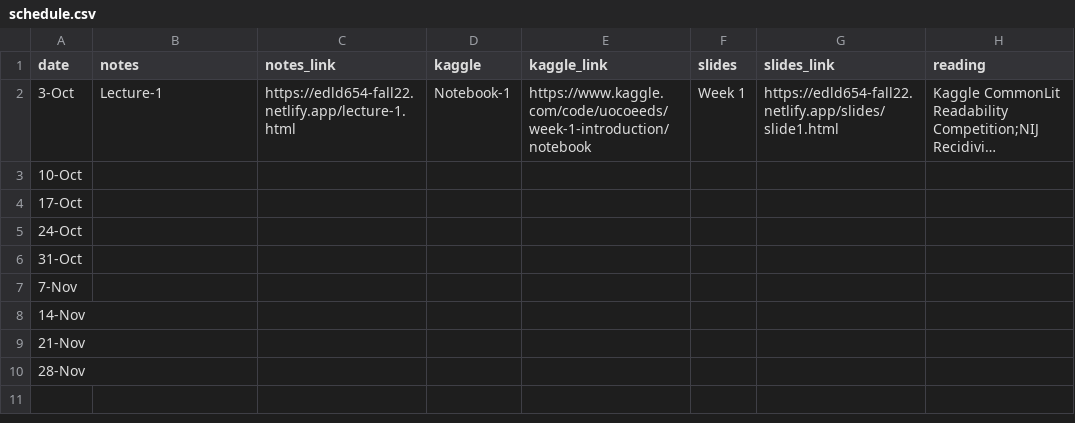
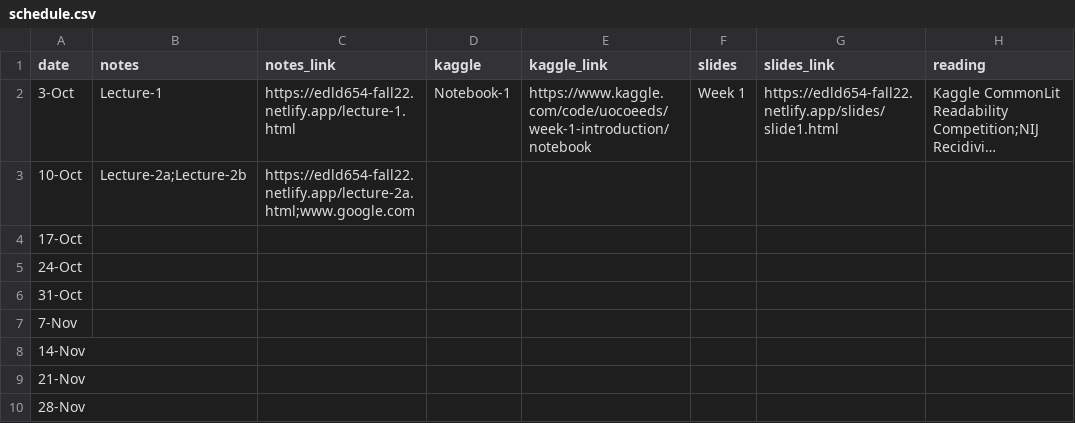
Before and after one commit to uo-datasci-specialization/c4-ml-fall-2022, a CSV file: data/schedule.csv, drawn as a sheet; only a part is shown; long unchanged cells end in …; the diff names each change by its address in the sheet, - before the commit and + after, or states it on an @@ line.

Commit message:
lecture 2a notes added; minor theme updates

```diff
--- a/data/schedule.csv
+++ b/data/schedule.csv
-B3 (notes): (empty)
+B3 (notes): Lecture-2a;Lecture-2b
-C3 (notes_link): (empty)
+C3 (notes_link): https://edld654-fall22.netlify.app/lecture-2a.html;www.google.com
```
Also changed, not shown: 28 other files.
